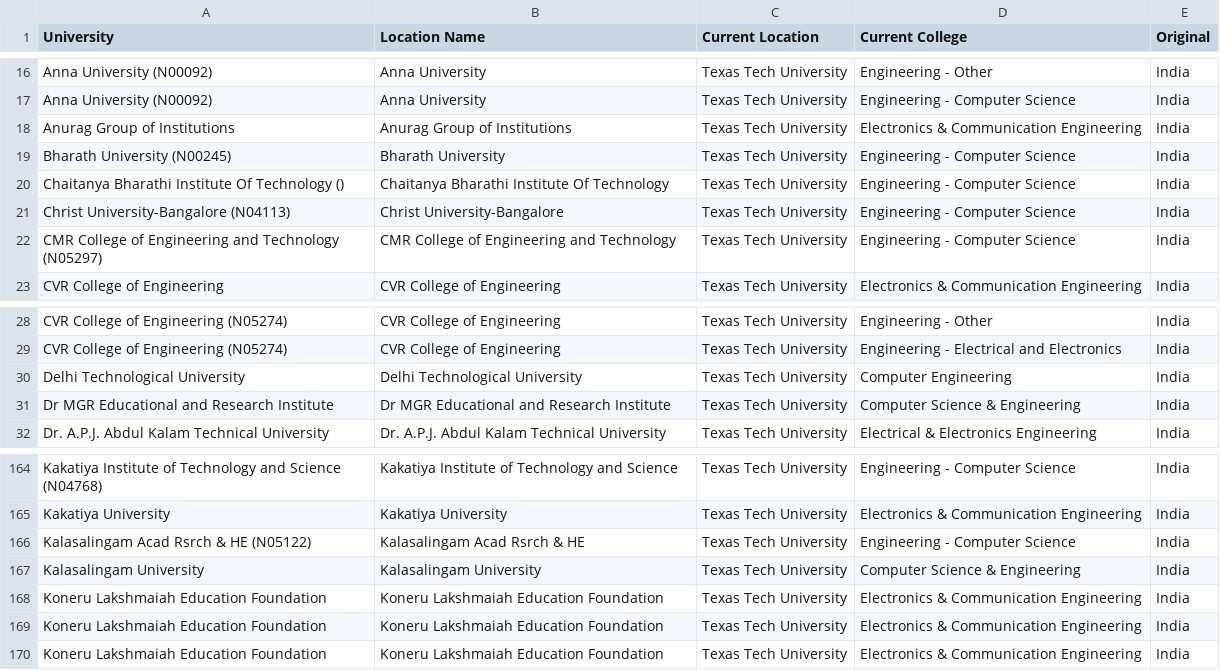
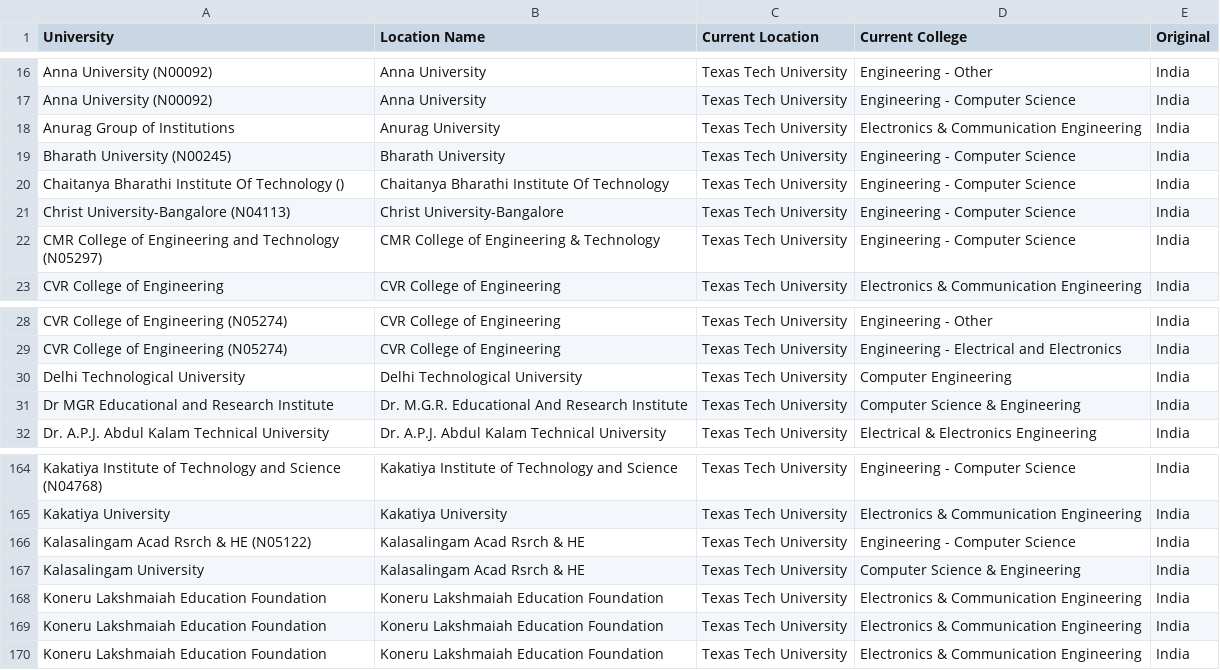
Before and after one commit to iDataVisualizationLab/globe-view, a CSV file: src/data/universities.csv, drawn as a sheet; only a part is shown, gaps mark what is left out.

```diff
--- a/src/data/universities.csv
+++ b/src/data/universities.csv
@@ -17,3 +17,3 @@ Anna University (N00092),Anna University,Texas Tech University,Engineering - Oth
 Anna University (N00092),Anna University,Texas Tech University,Engineering - Computer Science,India
-Anurag Group of Institutions,Anurag Group of Institutions,Texas Tech University,Electronics & Communication Engineering,India
+Anurag Group of Institutions,Anurag University,Texas Tech University,Electronics & Communication Engineering,India
 Bharath University (N00245),Bharath University,Texas Tech University,Engineering - Computer Science,India
@@ -21,3 +21,3 @@ Chaitanya Bharathi Institute Of Technology (),Chaitanya Bharathi Institute Of Te
 Christ University-Bangalore (N04113),Christ University-Bangalore,Texas Tech University,Engineering - Computer Science,India
-CMR College of Engineering and Technology (N05297),CMR College of Engineering and Technology,Texas Tech University,Engineering - Computer Science,India
+CMR College of Engineering and Technology (N05297),CMR College of Engineering & Technology,Texas Tech University,Engineering - Computer Science,India
 CVR College of Engineering,CVR College of Engineering,Texas Tech University,Electronics & Communication Engineering,India
@@ -30,3 +30,3 @@ CVR College of Engineering (N05274),CVR College of Engineering,Texas Tech Univer
 Delhi Technological University,Delhi Technological University,Texas Tech University,Computer Engineering,India
-Dr MGR Educational and Research Institute,Dr MGR Educational and Research Institute,Texas Tech University,Computer Science & Engineering,India
+Dr MGR Educational and Research Institute,Dr. M.G.R. Educational And Research Institute,Texas Tech University,Computer Science & Engineering,India
 Dr. A.P.J. Abdul Kalam Technical University,Dr. A.P.J. Abdul Kalam Technical University,Texas Tech University,Electrical & Electronics Engineering,India
@@ -166,3 +166,3 @@ Kakatiya University,Kakatiya University,Texas Tech University,Electronics & Comm
 Kalasalingam Acad Rsrch & HE (N05122),Kalasalingam Acad Rsrch & HE,Texas Tech University,Engineering - Computer Science,India
-Kalasalingam University,Kalasalingam University,Texas Tech University,Computer Science & Engineering,India
+Kalasalingam University,Kalasalingam Acad Rsrch & HE,Texas Tech University,Computer Science & Engineering,India
 Koneru Lakshmaiah Education Foundation,Koneru Lakshmaiah Education Foundation,Texas Tech University,Electronics & Communication Engineering,India
```
Also changed, not shown: 7 other files.
